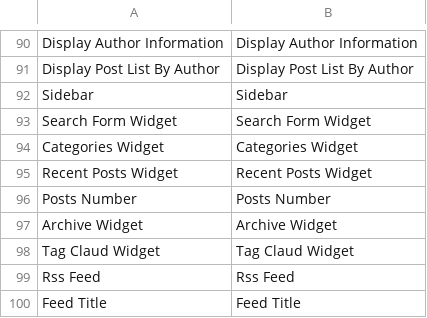
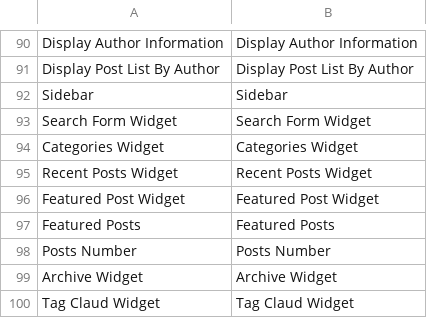
Before and after one commit to magefan/module-blog, a CSV file: i18n/en_US.csv, drawn as a sheet; only a part is shown, gaps mark what is left out; the shorter side is filled out with more unchanged rows; the diff names each change by its address in the sheet, - before the commit and + after, or states it on an @@ line.

Commit message:
Update en_US.csv

```diff
--- a/i18n/en_US.csv
+++ b/i18n/en_US.csv
+row 96: Featured Post Widget | Featured Post Widget
+row 97: Featured Posts | Featured Posts
```
